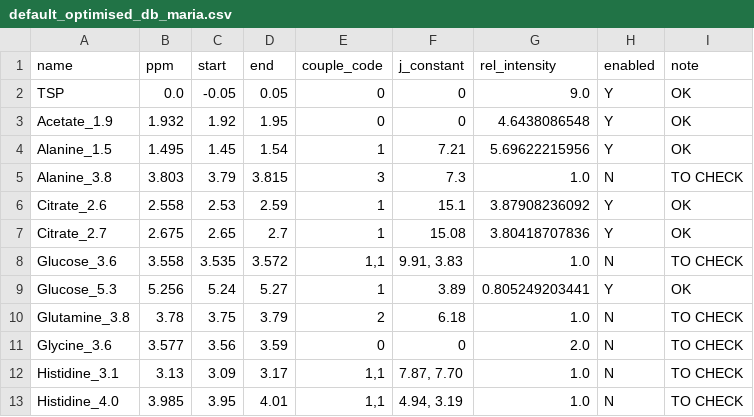
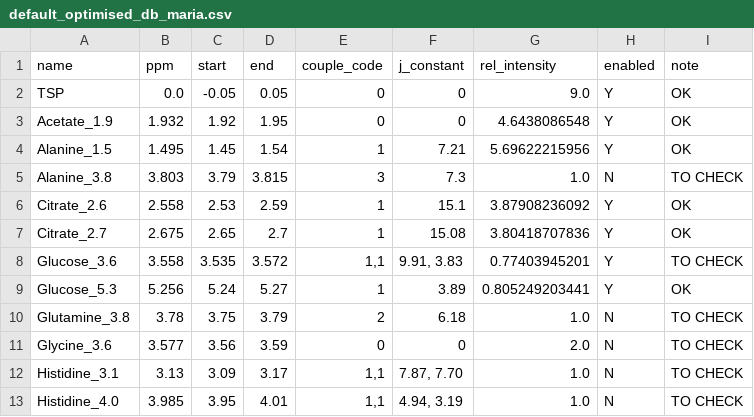
Before and after one commit to glasgowcompbio/pyBatman, a CSV file: databases/default_optimised_db_maria.csv, drawn as a sheet; only a part is shown.

```diff
--- a/databases/default_optimised_db_maria.csv
+++ b/databases/default_optimised_db_maria.csv
@@ -7,3 +7,3 @@ Citrate_2.6,2.558,2.53,2.59,1,15.1,3.87908236092,Y,OK
 Citrate_2.7,2.675,2.65,2.7,1,15.08,3.80418707836,Y,OK
-Glucose_3.6,3.558,3.535,3.572,"1,1","9.91, 3.83",1.0,N,TO CHECK
+Glucose_3.6,3.558,3.535,3.572,"1,1","9.91, 3.83",0.77403945201,Y,TO CHECK
 Glucose_5.3,5.256,5.24,5.27,1,3.89,0.805249203441,Y,OK
```
Also changed, not shown: databases/default_db.csv, databases/default_optimised_db_combined.csv, 2 other files.
